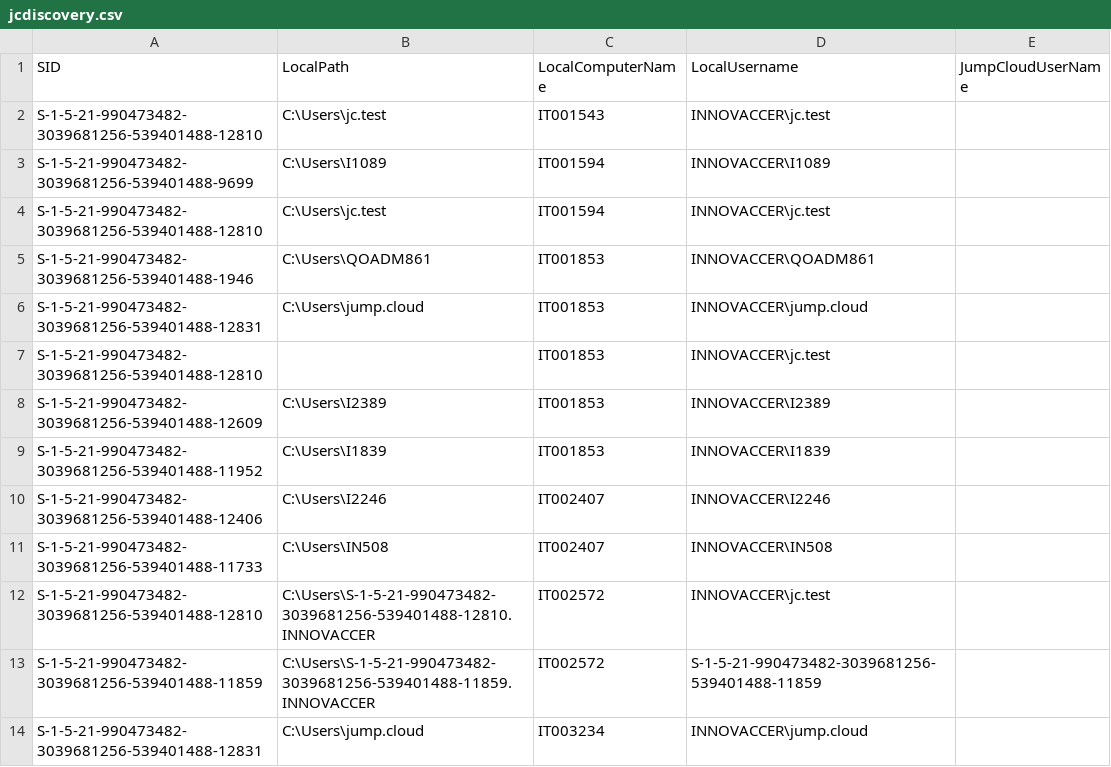
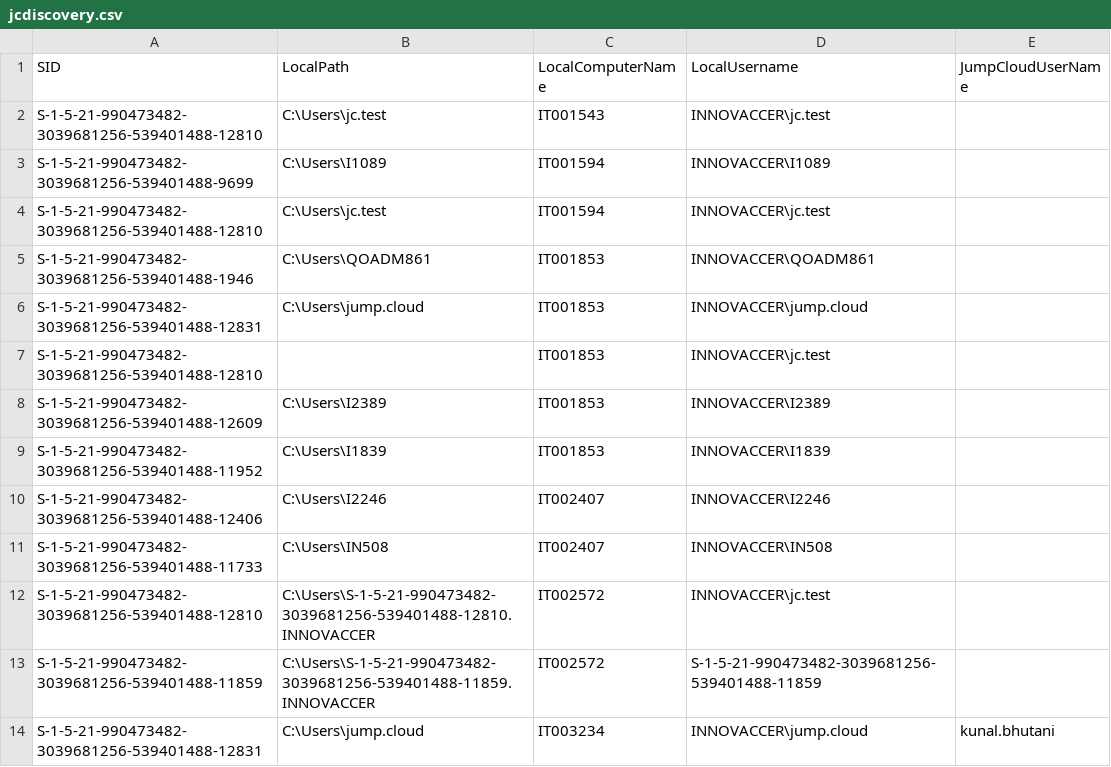
Before and after one commit to savinways/JumpCloud-ADMU-Discovery, a CSV file: jcdiscovery.csv, drawn as a sheet.

Commit message:
Update jcdiscovery.csv

```diff
--- a/jcdiscovery.csv
+++ b/jcdiscovery.csv
@@ -13,2 +13,2 @@
 "S-1-5-21-990473482-3039681256-539401488-11859","C:\Users\S-1-5-21-990473482-3039681256-539401488-11859.INNOVACCER","IT002572","S-1-5-21-990473482-3039681256-539401488-11859",""
-"S-1-5-21-990473482-3039681256-539401488-12831","C:\Users\jump.cloud","IT003234","INNOVACCER\jump.cloud",""
+"S-1-5-21-990473482-3039681256-539401488-12831","C:\Users\jump.cloud","IT003234","INNOVACCER\jump.cloud","kunal.bhutani"
```
